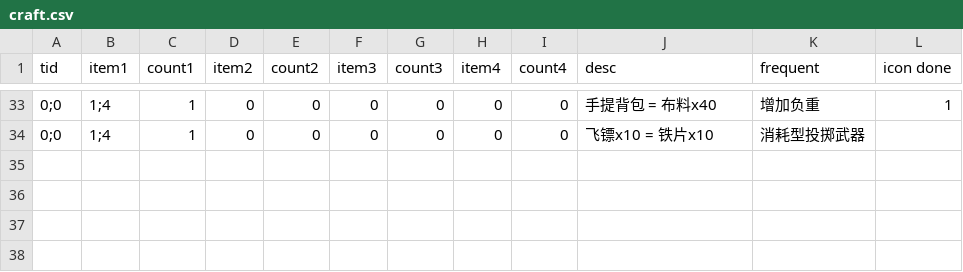
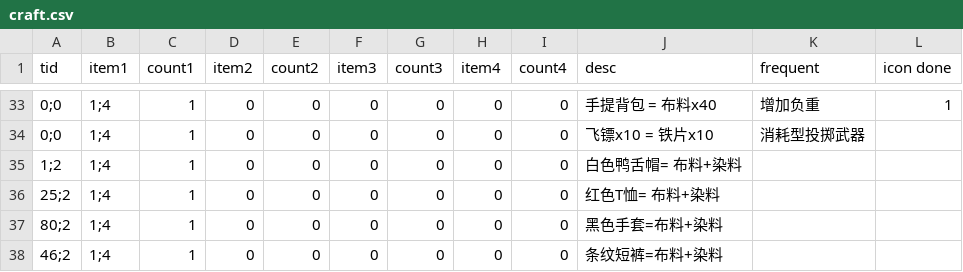
Before and after one commit to okyuyu/CSGameDocuments, a CSV file: Config/craft.csv, drawn as a sheet; only a part is shown, gaps mark what is left out.

```diff
--- a/Config/craft.csv
+++ b/Config/craft.csv
@@ -34 +34,5 @@
 0;0,1;4,1,0,0,0,0,0,0,飞镖x10 = 铁片x10,消耗型投掷武器,
+1;2,1;4,1,0,0,0,0,0,0,白色鸭舌帽= 布料+染料,,
+25;2,1;4,1,0,0,0,0,0,0,红色T恤= 布料+染料,,
+80;2,1;4,1,0,0,0,0,0,0,黑色手套=布料+染料,,
+46;2,1;4,1,0,0,0,0,0,0,条纹短裤=布料+染料,,
```
Also changed, not shown: Config/material.csv, 1 other file.
